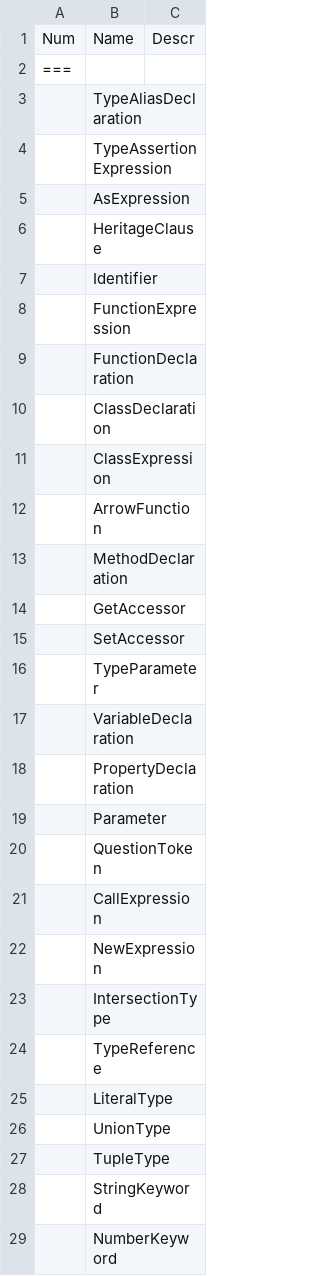
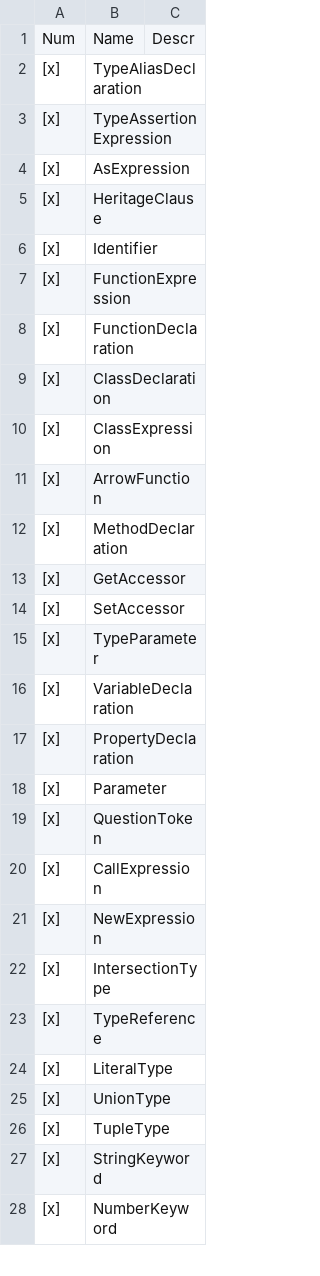
Before and after one commit to LongTengDao/j-ts, a TSV file: build/knownSyntaxKind.tsv, drawn as a sheet; only a part is shown; the diff covers the shown part only.

```diff
--- a/build/knownSyntaxKind.tsv
+++ b/build/knownSyntaxKind.tsv
@@ -1,29 +1,28 @@
 Num	Name	Descr
-===		
-   	TypeAliasDeclaration	
-   	TypeAssertionExpression	
-   	AsExpression	
-   	HeritageClause	
-   	Identifier	
-   	FunctionExpression	
-   	FunctionDeclaration	
-   	ClassDeclaration	
-   	ClassExpression	
-   	ArrowFunction	
-   	MethodDeclaration	
-   	GetAccessor	
-   	SetAccessor	
-   	TypeParameter	
-   	VariableDeclaration	
-   	PropertyDeclaration	
-   	Parameter	
-   	QuestionToken	
-   	CallExpression	
-   	NewExpression	
-   	IntersectionType	
-   	TypeReference	
-   	LiteralType	
-   	UnionType	
-   	TupleType	
-   	StringKeyword	
-   	NumberKeyword	
+[x]	TypeAliasDeclaration	
+[x]	TypeAssertionExpression	
+[x]	AsExpression	
+[x]	HeritageClause	
+[x]	Identifier	
+[x]	FunctionExpression	
+[x]	FunctionDeclaration	
+[x]	ClassDeclaration	
+[x]	ClassExpression	
+[x]	ArrowFunction	
+[x]	MethodDeclaration	
+[x]	GetAccessor	
+[x]	SetAccessor	
+[x]	TypeParameter	
+[x]	VariableDeclaration	
+[x]	PropertyDeclaration	
+[x]	Parameter	
+[x]	QuestionToken	
+[x]	CallExpression	
+[x]	NewExpression	
+[x]	IntersectionType	
+[x]	TypeReference	
+[x]	LiteralType	
+[x]	UnionType	
+[x]	TupleType	
+[x]	StringKeyword	
+[x]	NumberKeyword	
```
Also changed, not shown: 157 edited cells elsewhere in this file, 1 other file.
